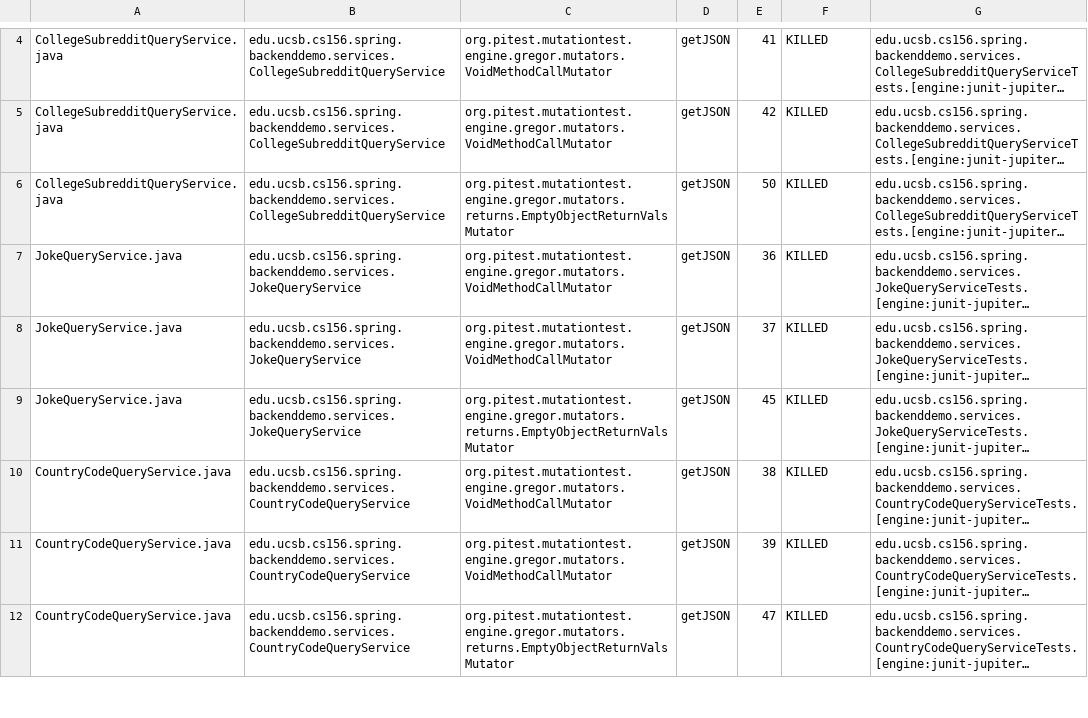
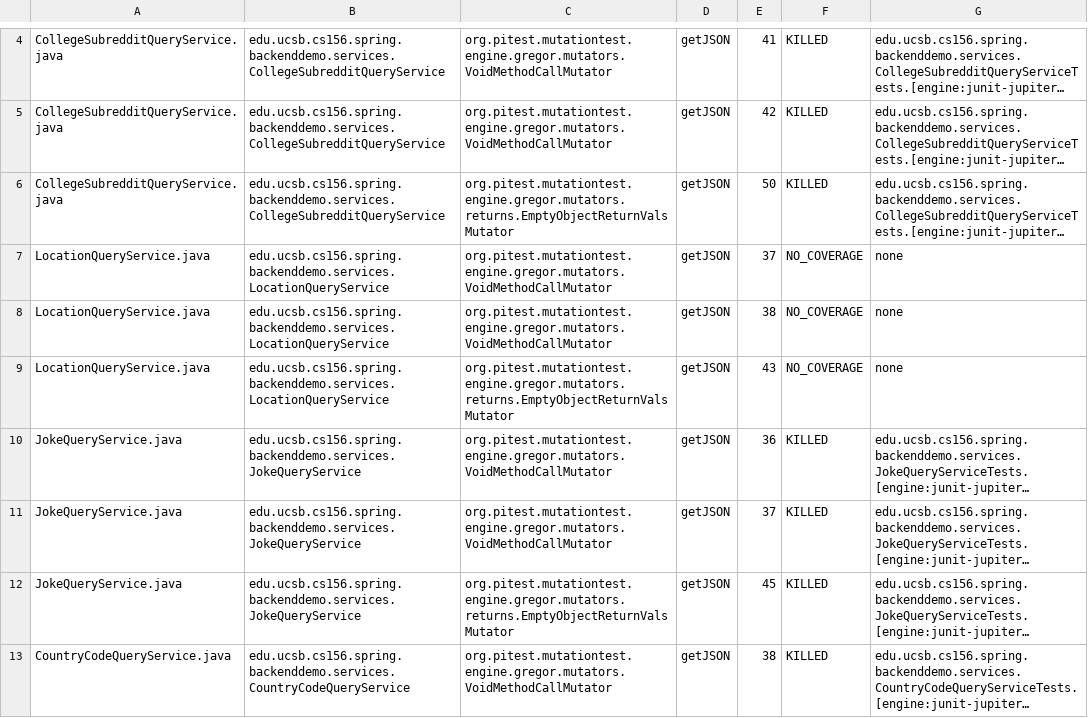
Before and after one commit to ucsb-cs156-w24/team01-w24-4pm-2, a CSV file: pitest/mutations.csv, drawn as a sheet; only a part is shown, gaps mark what is left out; the shorter side is filled out with more unchanged rows; long unchanged cells end in …; the diff names each change by its address in the sheet, - before the commit and + after, or states it on an @@ line.

Commit message:
Deploying to gh-pages from @ ucsb-cs156-w24/team01-w24-4pm-2@62dd957a9511f61370067efccbb9a42f376e00f8 🚀

```diff
--- a/pitest/mutations.csv
+++ b/pitest/mutations.csv
+row 7: LocationQueryService.java | edu.ucsb.cs156.spring.backenddemo.services.LocationQueryService | org.pitest.mutationtest.engine.gregor.mutators.VoidMethodCallMutator | getJSON | 37 | NO_COVERAGE | none
+row 8: LocationQueryService.java | edu.ucsb.cs156.spring.backenddemo.services.LocationQueryService | org.pitest.mutationtest.engine.gregor.mutators.VoidMethodCallMutator | getJSON | 38 | NO_COVERAGE | none
+row 9: LocationQueryService.java | edu.ucsb.cs156.spring.backenddemo.services.LocationQueryService | org.pitest.mutationtest.engine.gregor.mutators.returns.EmptyObjectReturnValsMutator | getJSON | 43 | NO_COVERAGE | none
```
Also changed, not shown: 13 other files.
